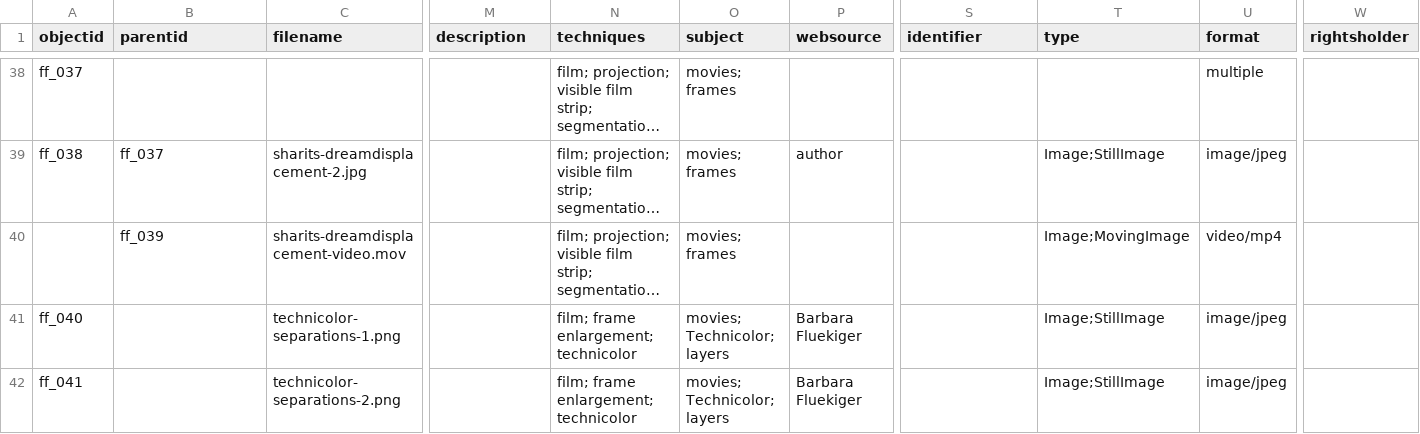
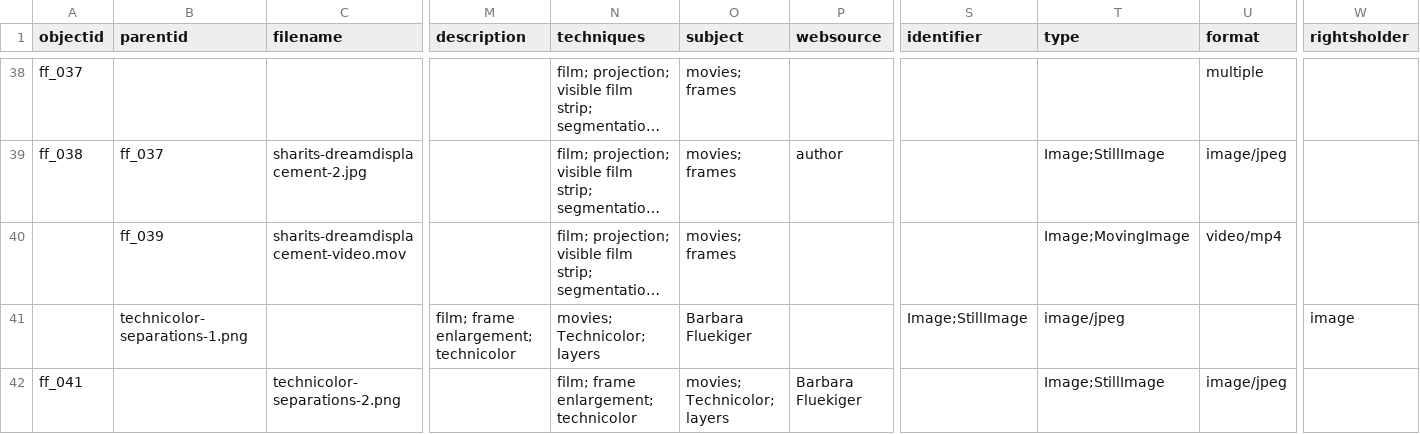
Before and after one commit to malahern/factoryforms, a CSV file: _data/factory-forms-metadata.csv, drawn as a sheet; only a part is shown, gaps mark what is left out; long unchanged cells end in …; removed rows and columns are numbered as before the commit, all else as after; rows hold the shown columns only; the diff names each change by its address in the sheet, - before the commit and + after, or states it on an @@ line.

Commit message:
Update factory-forms-metadata.csv

```diff
--- a/_data/factory-forms-metadata.csv
+++ b/_data/factory-forms-metadata.csv
-row 41: ff_040 |  | technicolor-separations-1.png |  | film; frame enlargement; technicolor | movies; Technicolor; layers | Barbara Fluekiger |  | Image;StillImage | image/jpeg
+row 41:  | technicolor-separations-1.png |  | film; frame enlargement; technicolor | movies; Technicolor; layers | Barbara Fluekiger |  | Image;StillImage | image/jpeg |  | image
```
